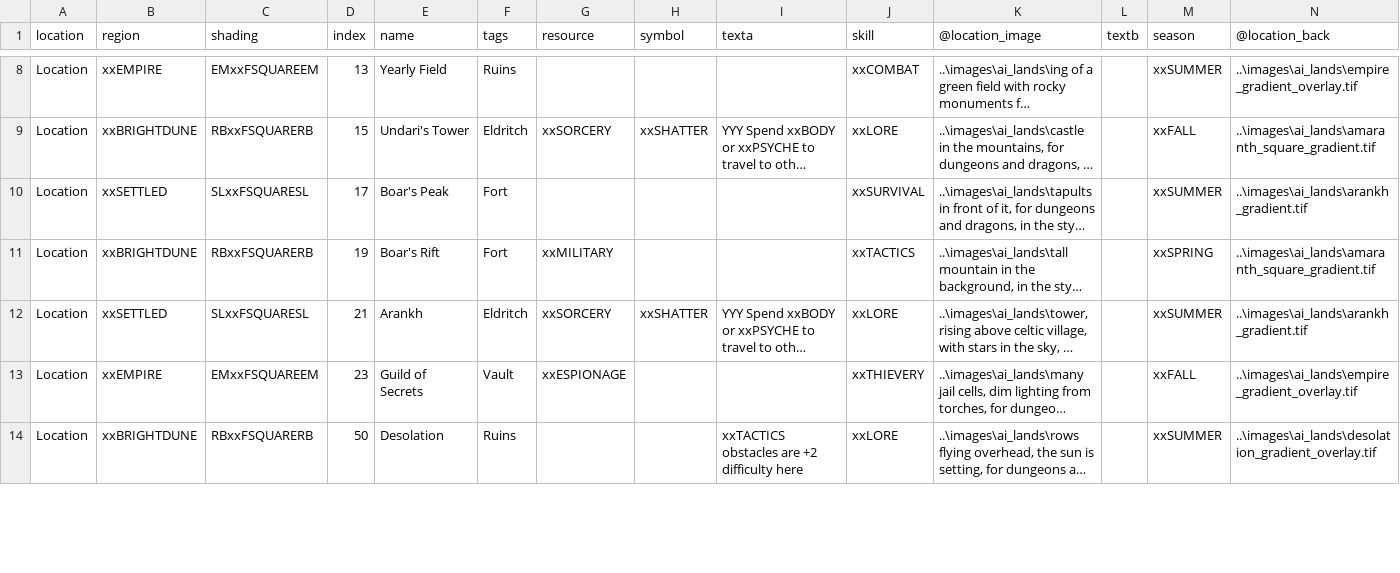
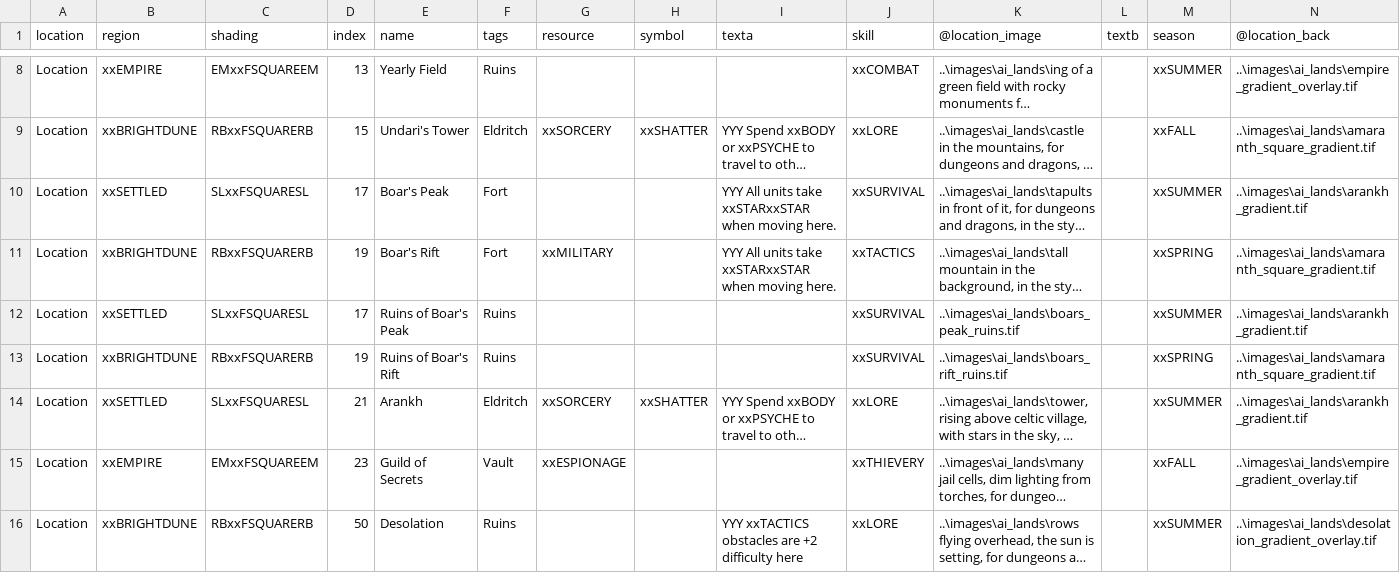
Before and after one commit to ziapeltagames/six-winters, a CSV file: csv/six-winters - locations.csv, drawn as a sheet; only a part is shown, gaps mark what is left out; long unchanged cells end in …; addresses are those after the commit; the diff covers the shown part only; the diff names each change by its address in the sheet, - before the commit and + after, or states it on an @@ line.

```diff
--- a/csv/six-winters - locations.csv
+++ b/csv/six-winters - locations.csv
-I10:I11 (texta): (empty)
+I10:I11 (texta): YYY All units take xxSTARxxSTAR when moving here.
+row 12: Location | xxSETTLED | SLxxFSQUARESL | 17 | Ruins of Boar's Peak | Ruins |  |  |  | xxSURVIVAL | ..\images\ai_lands\boars_peak_ruins.tif |  | xxSUMMER | ..\images\ai_lands\arankh_gradient.tif
+row 13: Location | xxBRIGHTDUNE | RBxxFSQUARERB | 19 | Ruins of Boar's Rift | Ruins |  |  |  | xxSURVIVAL | ..\images\ai_lands\boars_rift_ruins.tif |  | xxSPRING | ..\images\ai_lands\amaranth_square_gradient.tif
-I16 (texta): xxTACTICS obstacles are +2 difficulty here
+I16 (texta): YYY xxTACTICS obstacles are +2 difficulty here
```
Also changed, not shown: 13 edited cells elsewhere in this file, csv/six-winters - assets.csv, csv/six-winters - characters.csv, 5 other files.
